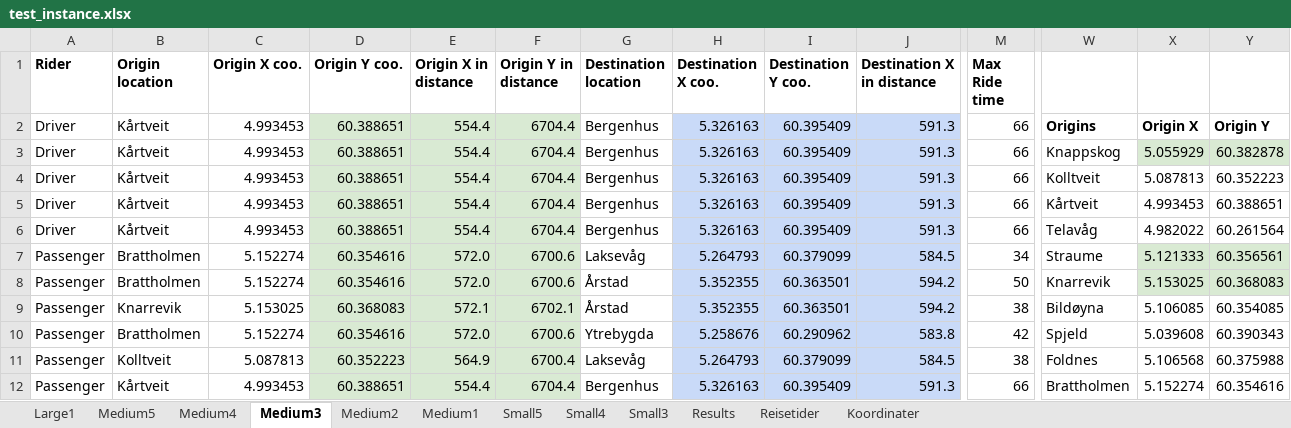
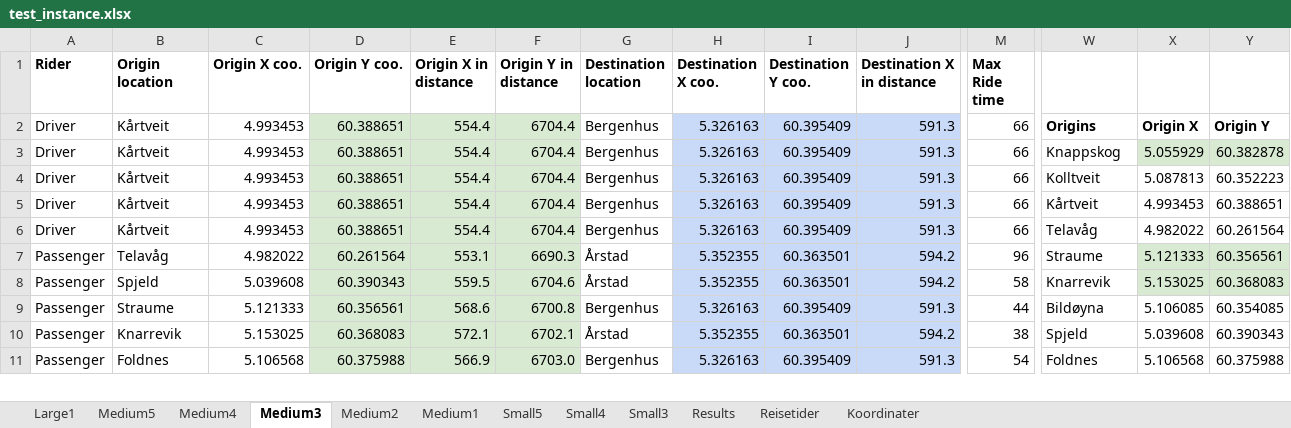
Before and after one commit to tonyyang1998/master2023, an Excel workbook: test_instance.xlsx, sheet Medium3, drawn as a sheet; only a part is shown, gaps mark what is left out; values as stored, in another font and other column widths than the file's, no borders; removed rows and columns are numbered as before the commit, all else as after; rows hold the shown columns only; the diff covers the shown part only; the diff names each change by its address in the sheet, - before the commit and + after, or states it on an @@ line.

```diff
--- a/test_instance.xlsx (sheet Medium3)
+++ b/test_instance.xlsx (sheet Medium3)
-B7 (Origin location): Brattholmen
+B7 (Origin location): Telavåg
-C7 (Origin X coo.): 5.152274
+C7 (Origin X coo.): 4.982022
-D7 (Origin Y coo.): 60.354616
+D7 (Origin Y coo.): 60.261564
-E7 (Origin X in distance): 572.0
+E7 (Origin X in distance): 553.1
-F7 (Origin Y in distance): 6700.6
+F7 (Origin Y in distance): 6690.3
-G7 (Destination location): Laksevåg
+G7 (Destination location): Årstad
-H7 (Destination X coo.): 5.264793
+H7 (Destination X coo.): 5.352355
-I7 (Destination Y coo.): 60.379099
+I7 (Destination Y coo.): 60.363501
-J7 (Destination X in distance): 584.5
+J7 (Destination X in distance): 594.2
-M7 (Max Ride time): 34
+M7 (Max Ride time): 96
-B8 (Origin location): Brattholmen
+B8 (Origin location): Spjeld
-C8 (Origin X coo.): 5.152274
+C8 (Origin X coo.): 5.039608
-D8 (Origin Y coo.): 60.354616
+D8 (Origin Y coo.): 60.390343
-E8 (Origin X in distance): 572.0
+E8 (Origin X in distance): 559.5
-F8 (Origin Y in distance): 6700.6
+F8 (Origin Y in distance): 6704.6
-M8 (Max Ride time): 50
+M8 (Max Ride time): 58
+row 9: Passenger | Straume | 5.121333 | 60.356561 | 568.6 | 6700.8 | Bergenhus | 5.326163 | 60.395409 | 591.3 | 44 | Bildøyna | 5.106085 | 60.354085
-W10: Bildøyna
+W10: Spjeld
-X10: 5.106085
+X10: 5.039608
-Y10: 60.354085
+Y10: 60.390343
-row 10: Passenger | Brattholmen | 5.152274 | 60.354616 | 572.0 | 6700.6 | Ytrebygda | 5.258676 | 60.290962 | 583.8 | 42 | Spjeld | 5.039608 | 60.390343
-row 11: Passenger | Kolltveit | 5.087813 | 60.352223 | 564.9 | 6700.4 | Laksevåg | 5.264793 | 60.379099 | 584.5 | 38 | Foldnes | 5.106568 | 60.375988
-B11 (Origin location): Kårtveit
+B11 (Origin location): Foldnes
-C11 (Origin X coo.): 4.993453
+C11 (Origin X coo.): 5.106568
-D11 (Origin Y coo.): 60.388651
+D11 (Origin Y coo.): 60.375988
-E11 (Origin X in distance): 554.4
+E11 (Origin X in distance): 566.9
-F11 (Origin Y in distance): 6704.4
+F11 (Origin Y in distance): 6703.0
-M11 (Max Ride time): 66
+M11 (Max Ride time): 54
-W11: Brattholmen
+W11: Foldnes
-X11: 5.152274
+X11: 5.106568
-Y11: 60.354616
+Y11: 60.375988
```
Also changed, not shown: 3 added rows, 2 removed rows and 100 edited cells elsewhere in this sheet, sheet Medium5, sheet Medium4, sheet Medium2, sheet Medium1, sheet Small5, sheet Small4, 2 more sheets, formulas that keep their value, 7 other files.
